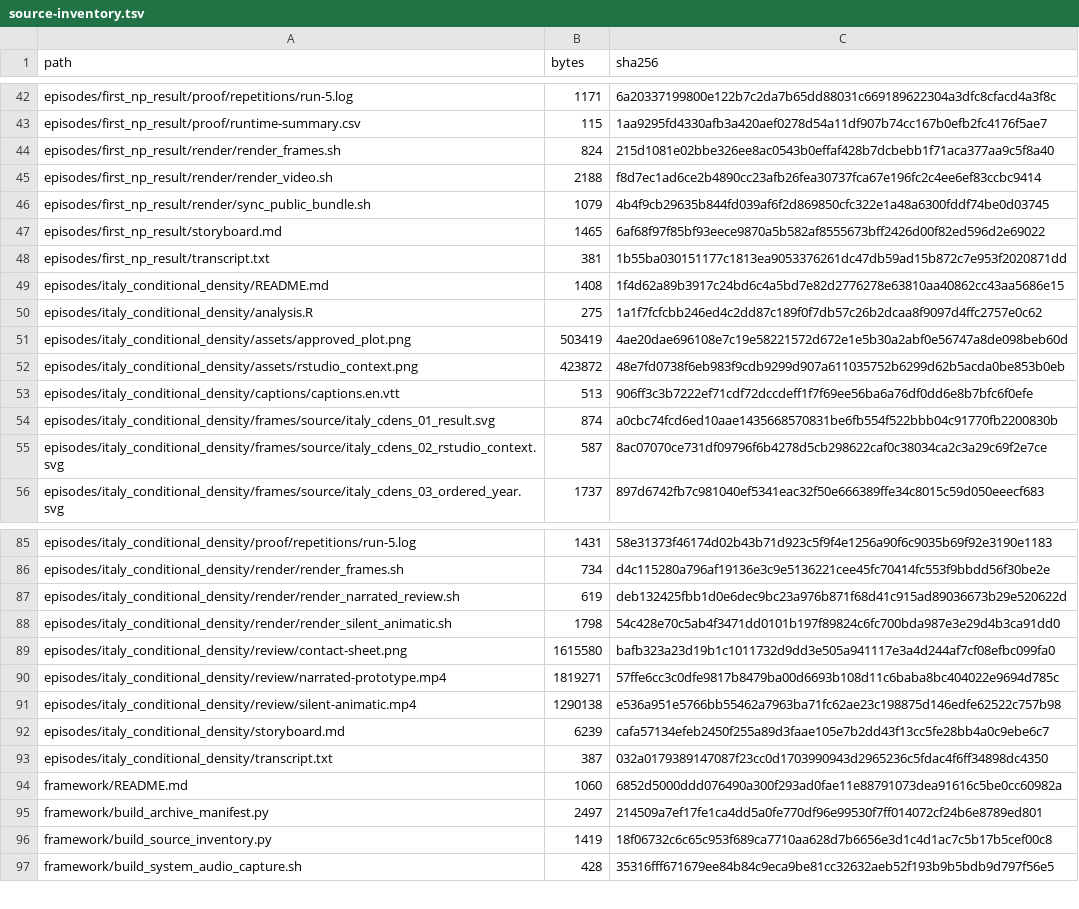
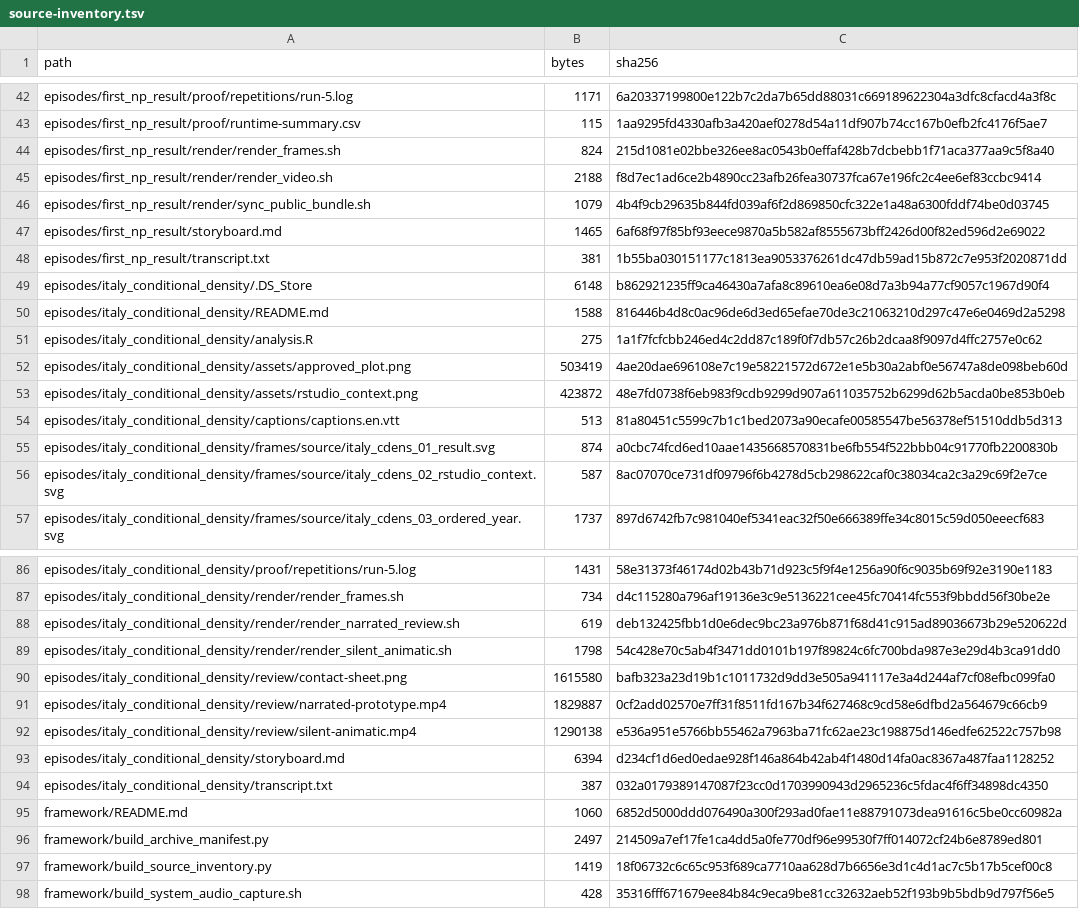
Before and after one commit to JeffreyRacine/gallery, a TSV file: video-production/proof/source-inventory.tsv, drawn as a sheet; only a part is shown, gaps mark what is left out; the diff covers the shown part only.

```diff
--- a/video-production/proof/source-inventory.tsv
+++ b/video-production/proof/source-inventory.tsv
@@ -48,3 +48,4 @@ episodes/first_np_result/storyboard.md	1465	6af68f97f85bf93eece9870a5b582af85556
 episodes/first_np_result/transcript.txt	381	1b55ba030151177c1813ea9053376261dc47db59ad15b872c7e953f2020871dd
-episodes/italy_conditional_density/README.md	1408	1f4d62a89b3917c24bd6c4a5bd7e82d2776278e63810aa40862cc43aa5686e15
+episodes/italy_conditional_density/.DS_Store	6148	b862921235ff9ca46430a7afa8c89610ea6e08d7a3b94a77cf9057c1967d90f4
+episodes/italy_conditional_density/README.md	1588	816446b4d8c0ac96de6d3ed65efae70de3c21063210d297c47e6e0469d2a5298
 episodes/italy_conditional_density/analysis.R	275	1a1f7fcfcbb246ed4c2dd87c189f0f7db57c26b2dcaa8f9097d4ffc2757e0c62
@@ -52,3 +53,3 @@ episodes/italy_conditional_density/assets/approved_plot.png	503419	4ae20dae69610
 episodes/italy_conditional_density/assets/rstudio_context.png	423872	48e7fd0738f6eb983f9cdb9299d907a611035752b6299d62b5acda0be853b0eb
-episodes/italy_conditional_density/captions/captions.en.vtt	513	906ff3c3b7222ef71cdf72dccdeff1f7f69ee56ba6a76df0dd6e8b7bfc6f0efe
+episodes/italy_conditional_density/captions/captions.en.vtt	513	81a80451c5599c7b1c1bed2073a90ecafe00585547be56378ef51510ddb5d313
 episodes/italy_conditional_density/frames/source/italy_cdens_01_result.svg	874	a0cbc74fcd6ed10aae1435668570831be6fb554f522bbb04c91770fb2200830b
@@ -89,5 +90,5 @@ episodes/italy_conditional_density/render/render_silent_animatic.sh	1798	54c428e
 episodes/italy_conditional_density/review/contact-sheet.png	1615580	bafb323a23d19b1c1011732d9dd3e505a941117e3a4d244af7cf08efbc099fa0
-episodes/italy_conditional_density/review/narrated-prototype.mp4	1819271	57ffe6cc3c0dfe9817b8479ba00d6693b108d11c6baba8bc404022e9694d785c
+episodes/italy_conditional_density/review/narrated-prototype.mp4	1829887	0cf2add02570e7ff31f8511fd167b34f627468c9cd58e6dfbd2a564679c66cb9
 episodes/italy_conditional_density/review/silent-animatic.mp4	1290138	e536a951e5766bb55462a7963ba71fc62ae23c198875d146edfe62522c757b98
-episodes/italy_conditional_density/storyboard.md	6239	cafa57134efeb2450f255a89d3faae105e7b2dd43f13cc5fe28bb4a0c9ebe6c7
+episodes/italy_conditional_density/storyboard.md	6394	d234cf1d6ed0edae928f146a864b42ab4f1480d14fa0ac8367a487faa1128252
 episodes/italy_conditional_density/transcript.txt	387	032a0179389147087f23cc0d1703990943d2965236c5fdac4f6ff34898dc4350
```
Also changed, not shown: 24 edited cells elsewhere in this file, video-production/archive-manifests/campaign-scratch-artifacts.tsv, video-production/archive-manifests/copied-artifacts.tsv, 15 other files.
